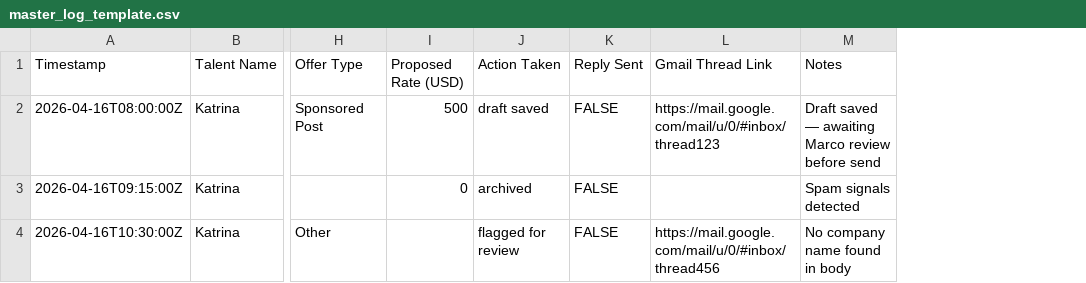
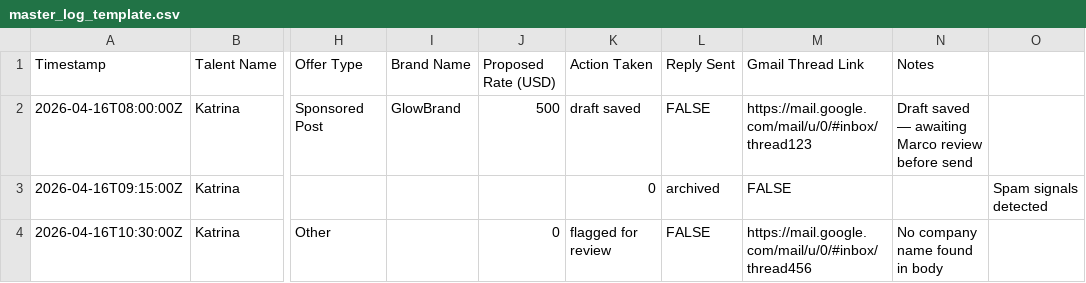
Before and after one commit to ceyre-boop/email-automation, a CSV file: sheets/master_log_template.csv, drawn as a sheet; only a part is shown, gaps mark what is left out; addresses are those after the commit; the diff names each change by its address in the sheet, - before the commit and + after, or states it on an @@ line.

```diff
--- a/sheets/master_log_template.csv
+++ b/sheets/master_log_template.csv
+column I (Brand Name), row 2: GlowBrand
+column O, row 3: Spam signals detected
-J3 (Proposed Rate (USD)): 0
+J3 (Proposed Rate (USD)): (empty)
-K3 (Action Taken): archived
+K3 (Action Taken): 0
-L3 (Reply Sent): FALSE
+L3 (Reply Sent): archived
-M3 (Gmail Thread Link): (empty)
+M3 (Gmail Thread Link): FALSE
-N3 (Notes): Spam signals detected
+N3 (Notes): (empty)
-J4 (Proposed Rate (USD)): (empty)
+J4 (Proposed Rate (USD)): 0
```
Also changed, not shown: sheets/sop_matrix_template.csv, 6 other files.
